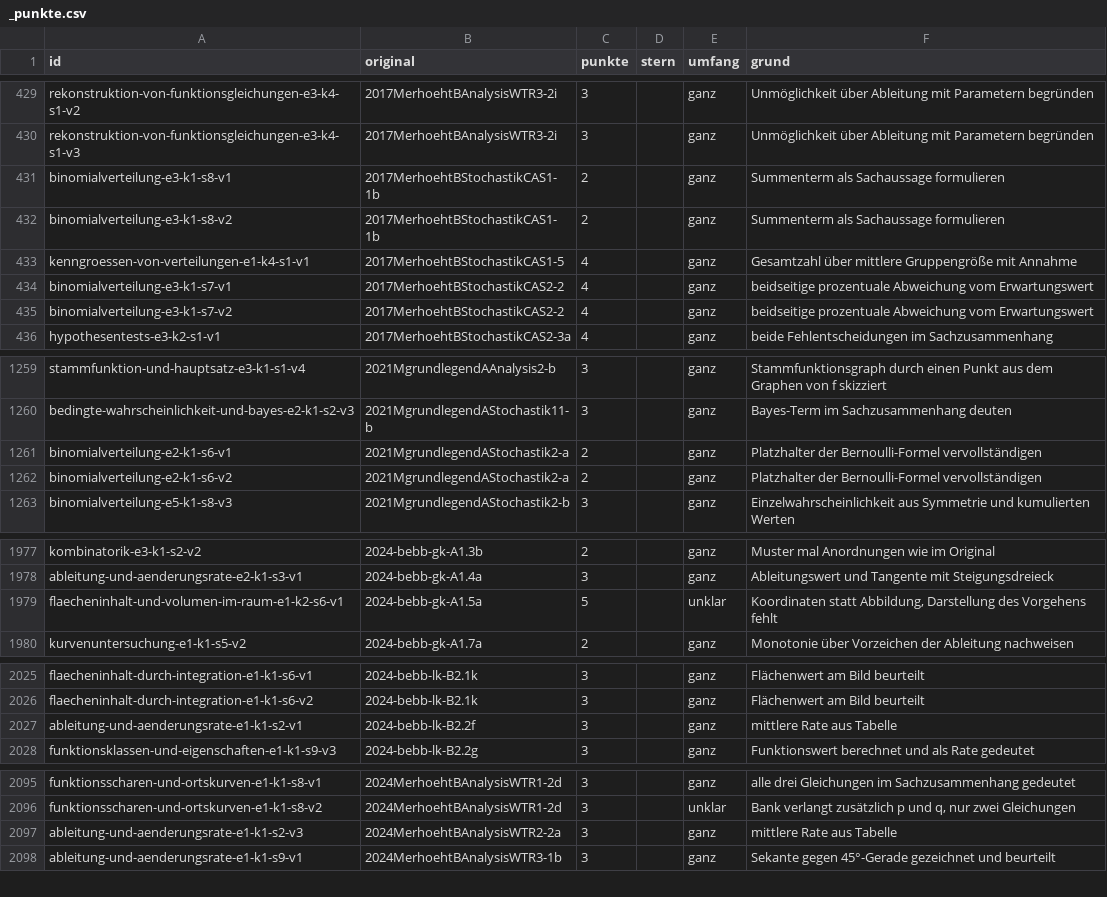
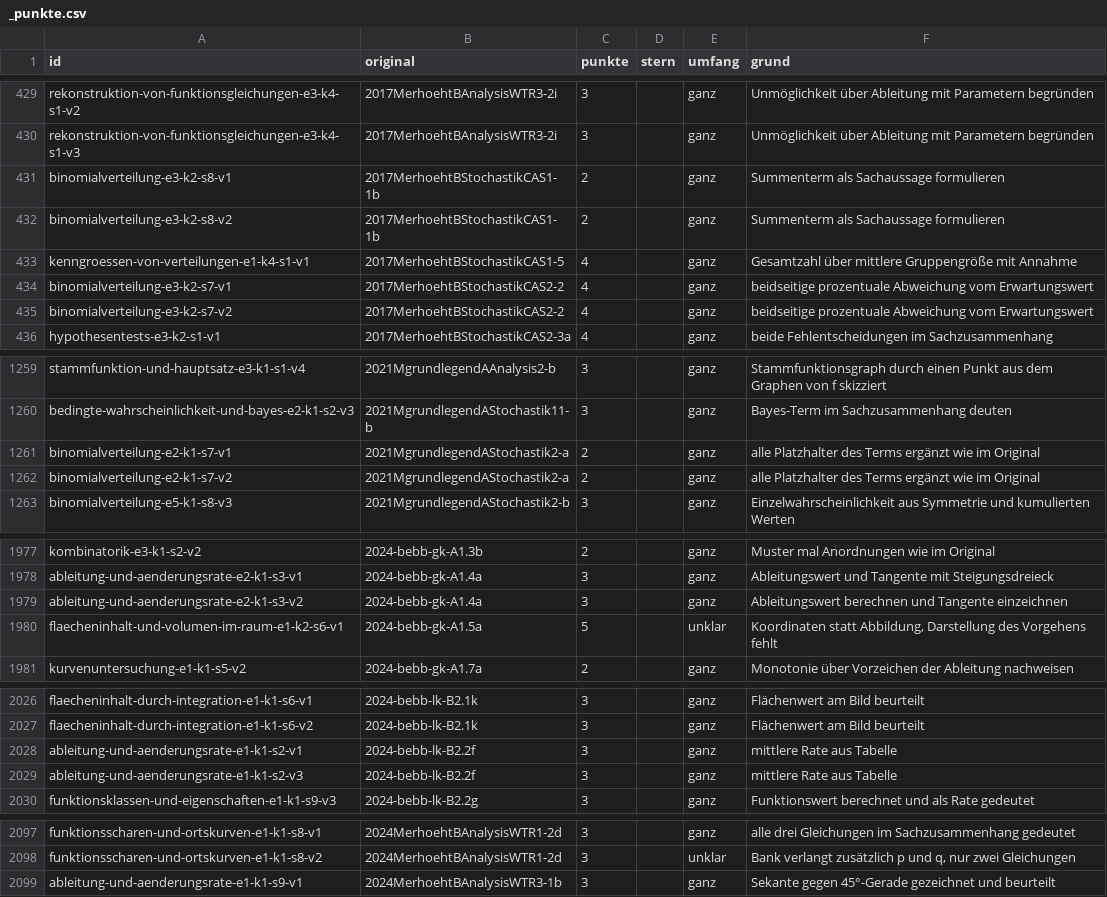
Before and after one commit to hz-0801/aufgabenbank, a CSV file: bank/_punkte.csv, drawn as a sheet; only a part is shown, gaps mark what is left out; the diff covers the shown part only.

```diff
--- a/bank/_punkte.csv
+++ b/bank/_punkte.csv
@@ -430,7 +430,7 @@ rekonstruktion-von-funktionsgleichungen-e3-k4-s1-v2;2017MerhoehtBAnalysisWTR3-2i
 rekonstruktion-von-funktionsgleichungen-e3-k4-s1-v3;2017MerhoehtBAnalysisWTR3-2i;3;;ganz;Unmöglichkeit über Ableitung mit Parametern begründen
-binomialverteilung-e3-k1-s8-v1;2017MerhoehtBStochastikCAS1-1b;2;;ganz;Summenterm als Sachaussage formulieren
-binomialverteilung-e3-k1-s8-v2;2017MerhoehtBStochastikCAS1-1b;2;;ganz;Summenterm als Sachaussage formulieren
+binomialverteilung-e3-k2-s8-v1;2017MerhoehtBStochastikCAS1-1b;2;;ganz;Summenterm als Sachaussage formulieren
+binomialverteilung-e3-k2-s8-v2;2017MerhoehtBStochastikCAS1-1b;2;;ganz;Summenterm als Sachaussage formulieren
 kenngroessen-von-verteilungen-e1-k4-s1-v1;2017MerhoehtBStochastikCAS1-5;4;;ganz;Gesamtzahl über mittlere Gruppengröße mit Annahme
-binomialverteilung-e3-k1-s7-v1;2017MerhoehtBStochastikCAS2-2;4;;ganz;beidseitige prozentuale Abweichung vom Erwartungswert
-binomialverteilung-e3-k1-s7-v2;2017MerhoehtBStochastikCAS2-2;4;;ganz;beidseitige prozentuale Abweichung vom Erwartungswert
+binomialverteilung-e3-k2-s7-v1;2017MerhoehtBStochastikCAS2-2;4;;ganz;beidseitige prozentuale Abweichung vom Erwartungswert
+binomialverteilung-e3-k2-s7-v2;2017MerhoehtBStochastikCAS2-2;4;;ganz;beidseitige prozentuale Abweichung vom Erwartungswert
 hypothesentests-e3-k2-s1-v1;2017MerhoehtBStochastikCAS2-3a;4;;ganz;beide Fehlentscheidungen im Sachzusammenhang
@@ -1260,4 +1260,4 @@ stammfunktion-und-hauptsatz-e3-k1-s1-v4;2021MgrundlegendAAnalysis2-b;3;;ganz;Sta
 bedingte-wahrscheinlichkeit-und-bayes-e2-k1-s2-v3;2021MgrundlegendAStochastik11-b;3;;ganz;Bayes-Term im Sachzusammenhang deuten
-binomialverteilung-e2-k1-s6-v1;2021MgrundlegendAStochastik2-a;2;;ganz;Platzhalter der Bernoulli-Formel vervollständigen
-binomialverteilung-e2-k1-s6-v2;2021MgrundlegendAStochastik2-a;2;;ganz;Platzhalter der Bernoulli-Formel vervollständigen
+binomialverteilung-e2-k1-s7-v1;2021MgrundlegendAStochastik2-a;2;;ganz;alle Platzhalter des Terms ergänzt wie im Original
+binomialverteilung-e2-k1-s7-v2;2021MgrundlegendAStochastik2-a;2;;ganz;alle Platzhalter des Terms ergänzt wie im Original
 binomialverteilung-e5-k1-s8-v3;2021MgrundlegendAStochastik2-b;3;;ganz;Einzelwahrscheinlichkeit aus Symmetrie und kumulierten Werten
@@ -1978,2 +1978,3 @@ kombinatorik-e3-k1-s2-v2;2024-bebb-gk-A1.3b;2;;ganz;Muster mal Anordnungen wie i
 ableitung-und-aenderungsrate-e2-k1-s3-v1;2024-bebb-gk-A1.4a;3;;ganz;Ableitungswert und Tangente mit Steigungsdreieck
+ableitung-und-aenderungsrate-e2-k1-s3-v2;2024-bebb-gk-A1.4a;3;;ganz;Ableitungswert berechnen und Tangente einzeichnen
 flaecheninhalt-und-volumen-im-raum-e1-k2-s6-v1;2024-bebb-gk-A1.5a;5;;unklar;Koordinaten statt Abbildung, Darstellung des Vorgehens fehlt
@@ -2027,2 +2028,3 @@ flaecheninhalt-durch-integration-e1-k1-s6-v2;2024-bebb-lk-B2.1k;3;;ganz;Flächen
 ableitung-und-aenderungsrate-e1-k1-s2-v1;2024-bebb-lk-B2.2f;3;;ganz;mittlere Rate aus Tabelle
+ableitung-und-aenderungsrate-e1-k1-s2-v3;2024-bebb-lk-B2.2f;3;;ganz;mittlere Rate aus Tabelle
 funktionsklassen-und-eigenschaften-e1-k1-s9-v3;2024-bebb-lk-B2.2g;3;;ganz;Funktionswert berechnet und als Rate gedeutet
@@ -2096,3 +2098,2 @@ funktionsscharen-und-ortskurven-e1-k1-s8-v1;2024MerhoehtBAnalysisWTR1-2d;3;;ganz
 funktionsscharen-und-ortskurven-e1-k1-s8-v2;2024MerhoehtBAnalysisWTR1-2d;3;;unklar;Bank verlangt zusätzlich p und q, nur zwei Gleichungen
-ableitung-und-aenderungsrate-e1-k1-s2-v3;2024MerhoehtBAnalysisWTR2-2a;3;;ganz;mittlere Rate aus Tabelle
 ableitung-und-aenderungsrate-e1-k1-s9-v1;2024MerhoehtBAnalysisWTR3-1b;3;;ganz;Sekante gegen 45°-Gerade gezeichnet und beurteilt
```
Also changed, not shown: 2 added rows, 7 removed rows and 90 edited cells elsewhere in this file.
